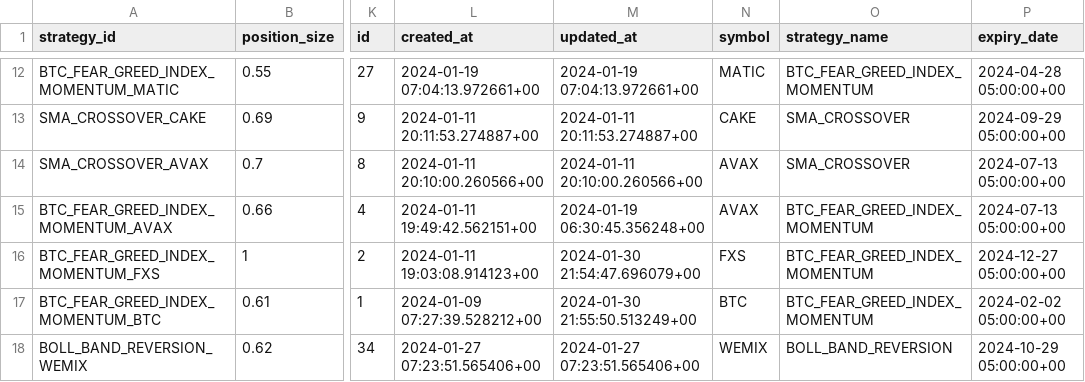
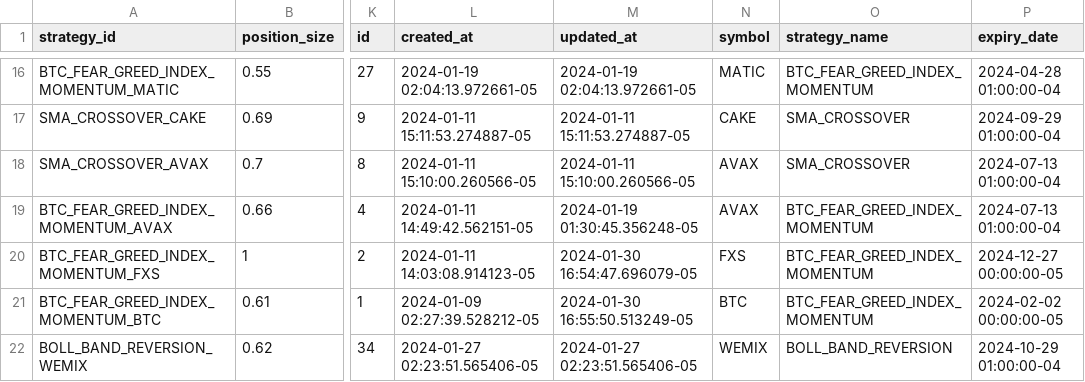
Before and after one commit to haufung80/tradingview-webhooks-bot, a CSV file: strategy_backup/strategy_20240131.csv, drawn as a sheet; only a part is shown, gaps mark what is left out; addresses are those after the commit; the diff covers the shown part only; the diff names each change by its address in the sheet, - before the commit and + after, or states it on an @@ line.

```diff
--- a/strategy_backup/strategy_20240131.csv
+++ b/strategy_backup/strategy_20240131.csv
-L16 (created_at): 2024-01-19 07:04:13.972661+00
+L16 (created_at): 2024-01-19 02:04:13.972661-05
-M16 (updated_at): 2024-01-19 07:04:13.972661+00
+M16 (updated_at): 2024-01-19 02:04:13.972661-05
-P16 (expiry_date): 2024-04-28 05:00:00+00
+P16 (expiry_date): 2024-04-28 01:00:00-04
-L17 (created_at): 2024-01-11 20:11:53.274887+00
+L17 (created_at): 2024-01-11 15:11:53.274887-05
-M17 (updated_at): 2024-01-11 20:11:53.274887+00
+M17 (updated_at): 2024-01-11 15:11:53.274887-05
-P17 (expiry_date): 2024-09-29 05:00:00+00
+P17 (expiry_date): 2024-09-29 01:00:00-04
-L18 (created_at): 2024-01-11 20:10:00.260566+00
+L18 (created_at): 2024-01-11 15:10:00.260566-05
-M18 (updated_at): 2024-01-11 20:10:00.260566+00
+M18 (updated_at): 2024-01-11 15:10:00.260566-05
-P18:P19 (expiry_date): 2024-07-13 05:00:00+00
+P18:P19 (expiry_date): 2024-07-13 01:00:00-04
-L19 (created_at): 2024-01-11 19:49:42.562151+00
+L19 (created_at): 2024-01-11 14:49:42.562151-05
-M19 (updated_at): 2024-01-19 06:30:45.356248+00
+M19 (updated_at): 2024-01-19 01:30:45.356248-05
-L20 (created_at): 2024-01-11 19:03:08.914123+00
+L20 (created_at): 2024-01-11 14:03:08.914123-05
-M20 (updated_at): 2024-01-30 21:54:47.696079+00
+M20 (updated_at): 2024-01-30 16:54:47.696079-05
-P20 (expiry_date): 2024-12-27 05:00:00+00
+P20 (expiry_date): 2024-12-27 00:00:00-05
-L21 (created_at): 2024-01-09 07:27:39.528212+00
+L21 (created_at): 2024-01-09 02:27:39.528212-05
-M21 (updated_at): 2024-01-30 21:55:50.513249+00
+M21 (updated_at): 2024-01-30 16:55:50.513249-05
-P21 (expiry_date): 2024-02-02 05:00:00+00
+P21 (expiry_date): 2024-02-02 00:00:00-05
-L22 (created_at): 2024-01-27 07:23:51.565406+00
+L22 (created_at): 2024-01-27 02:23:51.565406-05
-M22 (updated_at): 2024-01-27 07:23:51.565406+00
+M22 (updated_at): 2024-01-27 02:23:51.565406-05
-P22 (expiry_date): 2024-10-29 05:00:00+00
+P22 (expiry_date): 2024-10-29 01:00:00-04
```
Also changed, not shown: 4 added rows and 30 edited cells elsewhere in this file.
